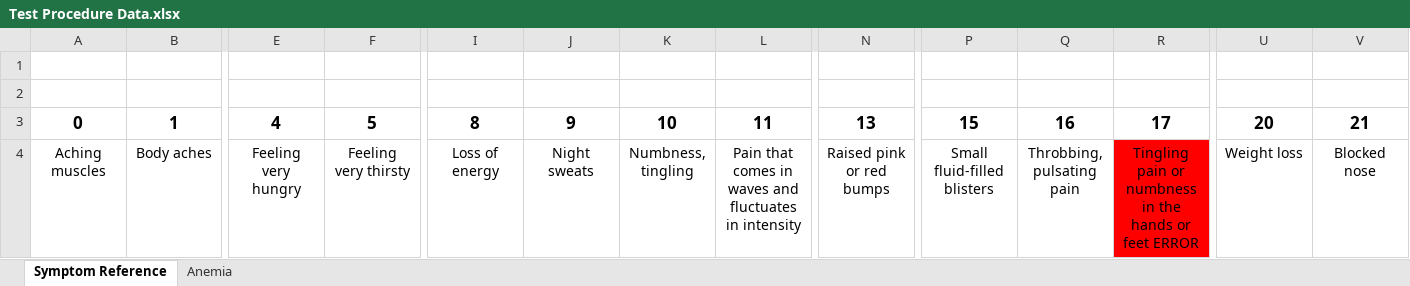
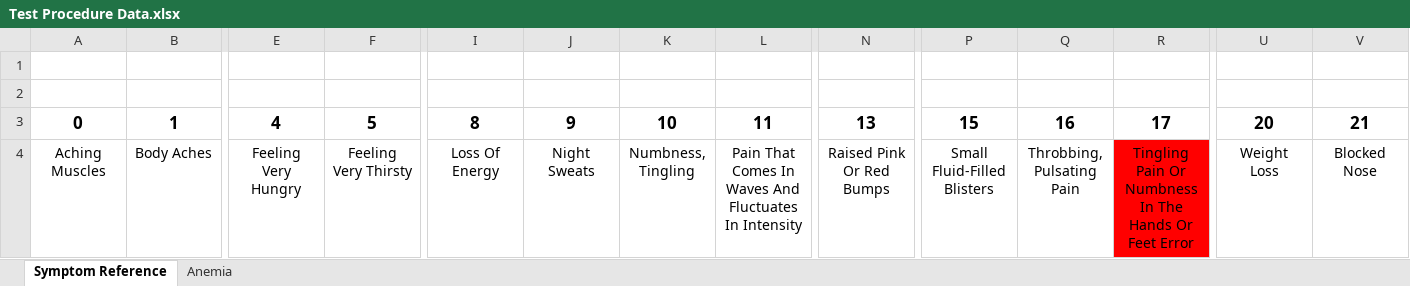
Before and after one commit to MasonEdgar/Senior-Design-2-Electric-Boogaloo, an Excel workbook: Test Procedure/Symptom Checker/Test Procedure Data.xlsx, sheet Symptom Reference, drawn as a sheet; only a part is shown, gaps mark what is left out; values as stored, in another font and other column widths than the file's, no borders; the diff covers the shown part only; the diff names each change by its address in the sheet, - before the commit and + after, or states it on an @@ line.

```diff
--- a/Test Procedure/Symptom Checker/Test Procedure Data.xlsx (sheet Symptom Reference)
+++ b/Test Procedure/Symptom Checker/Test Procedure Data.xlsx (sheet Symptom Reference)
-A4: Aching muscles
+A4: Aching Muscles
-B4: Body aches
+B4: Body Aches
-E4: Feeling very hungry
+E4: Feeling Very Hungry
-F4: Feeling very thirsty
+F4: Feeling Very Thirsty
-I4: Loss of energy
+I4: Loss Of Energy
-J4: Night sweats
+J4: Night Sweats
-K4: Numbness, tingling
+K4: Numbness, Tingling
-L4: Pain that comes in waves and fluctuates in intensity
+L4: Pain That Comes In Waves And Fluctuates In Intensity
-N4: Raised pink or red bumps
+N4: Raised Pink Or Red Bumps
-P4: Small fluid-filled blisters
+P4: Small Fluid-Filled Blisters
-Q4: Throbbing, pulsating pain
+Q4: Throbbing, Pulsating Pain
-R4: Tingling pain or numbness in the hands or feet ERROR
+R4: Tingling Pain Or Numbness In The Hands Or Feet Error
-U4: Weight loss
+U4: Weight Loss
-V4: Blocked nose
+V4: Blocked Nose
```
Also changed, not shown: 39 edited cells elsewhere in this sheet, sheet Anemia, 2 other files.
